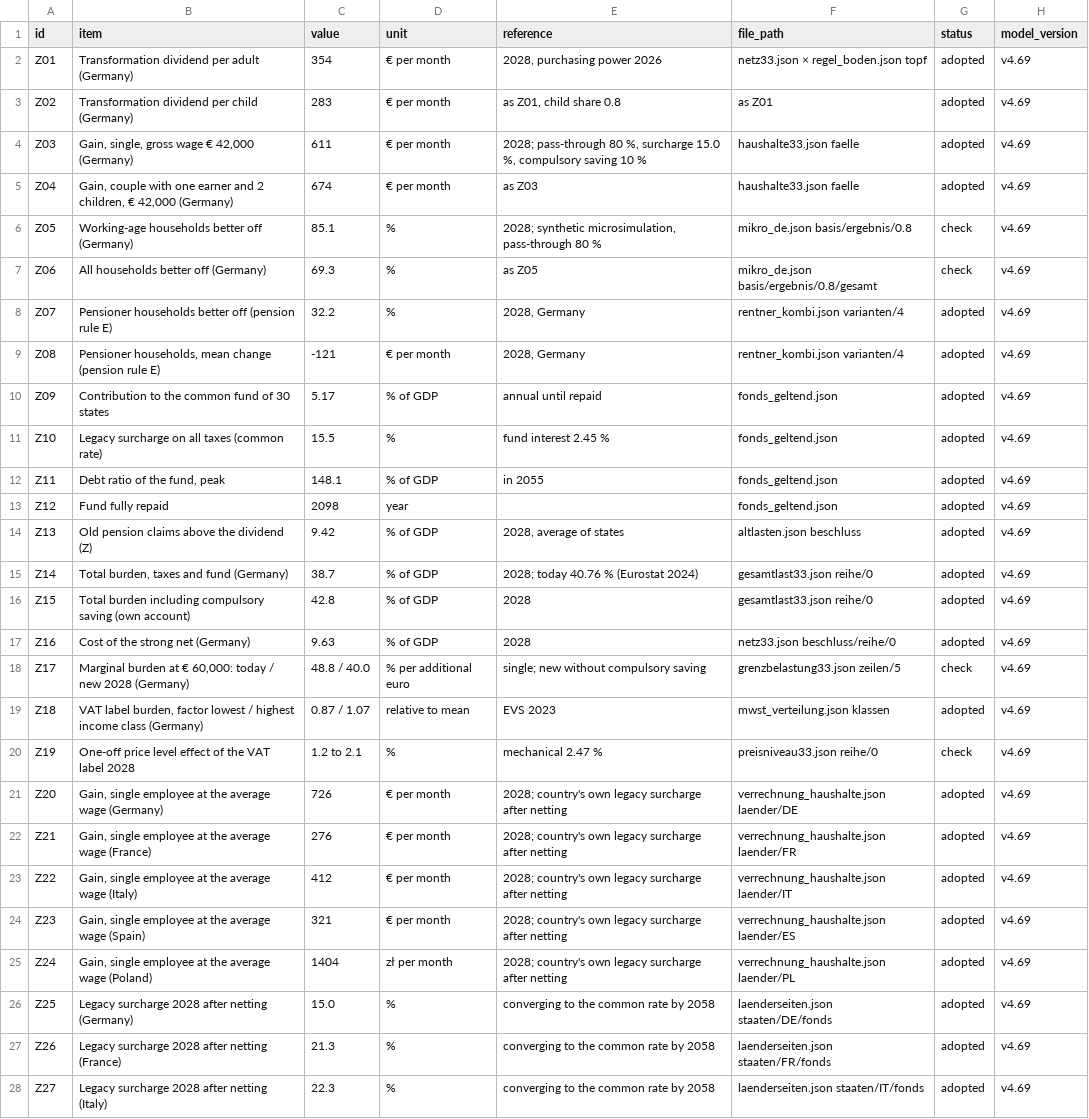
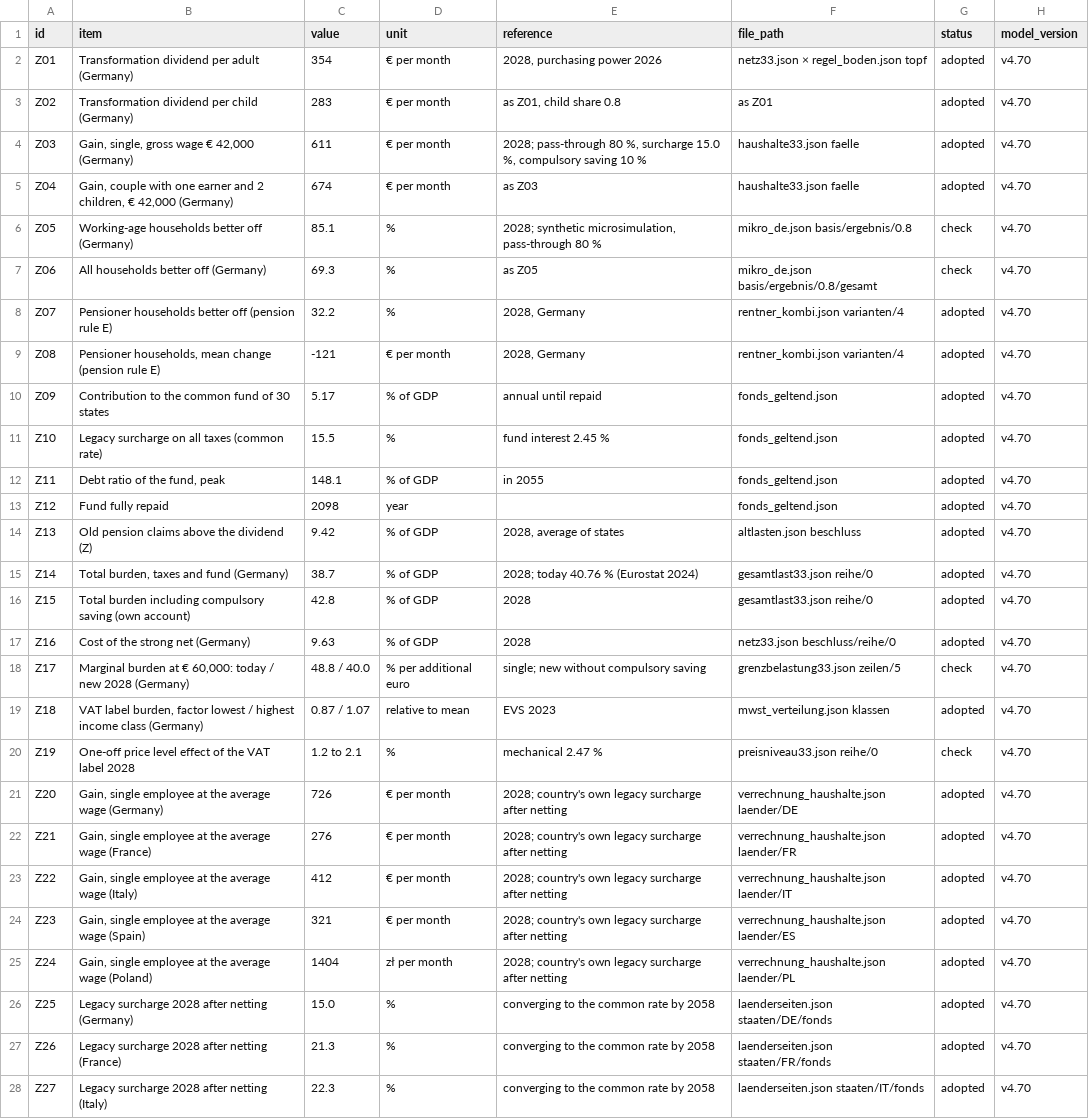
Before and after one commit to archicrowd/2828, a CSV file: docs/data/figures-to-cite.csv, drawn as a sheet; only a part is shown; the diff covers the shown part only; the diff names each change by its address in the sheet, - before the commit and + after, or states it on an @@ line.

```diff
--- a/docs/data/figures-to-cite.csv
+++ b/docs/data/figures-to-cite.csv
-H2:H28 (model_version): v4.69
+H2:H28 (model_version): v4.70
```
Also changed, not shown: 7 edited cells elsewhere in this file, docs/data/zahlen-zum-zitieren.csv, projekt/bausteine.csv, 57 other files.
